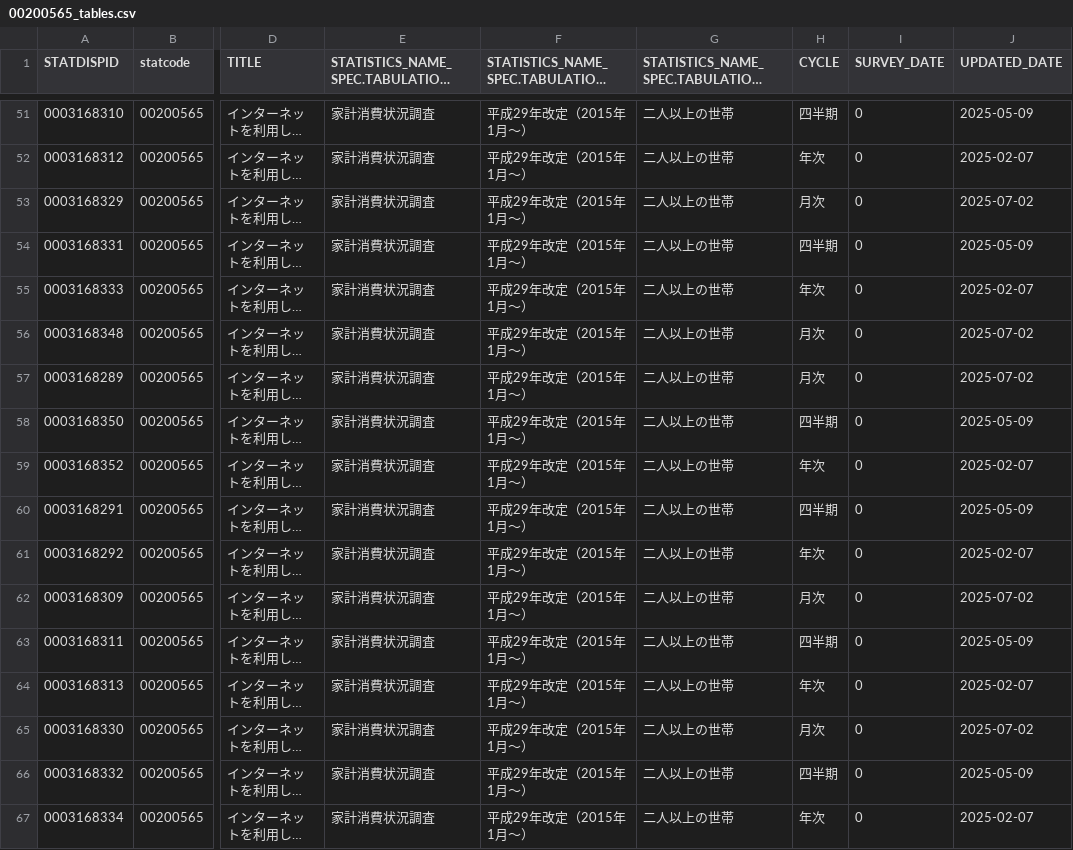
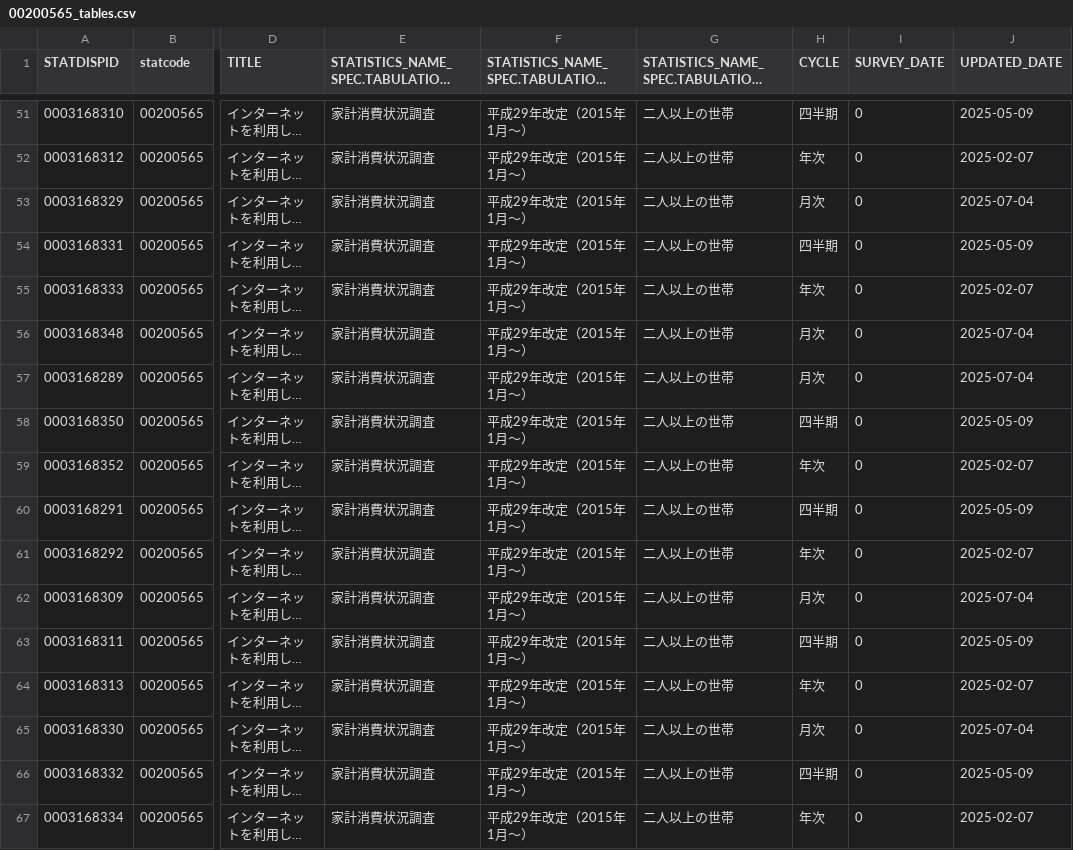
Before and after one commit to tsutomu-nagano/resume-data, a CSV file: resource/temp/tables/00200565_tables.csv, drawn as a sheet; only a part is shown, gaps mark what is left out; long unchanged cells end in …; the diff covers the shown part only; the diff names each change by its address in the sheet, - before the commit and + after, or states it on an @@ line.

```diff
--- a/resource/temp/tables/00200565_tables.csv
+++ b/resource/temp/tables/00200565_tables.csv
-J53 (UPDATED_DATE): 2025-07-02
+J53 (UPDATED_DATE): 2025-07-04
-J56:J57 (UPDATED_DATE): 2025-07-02
+J56:J57 (UPDATED_DATE): 2025-07-04
-J62 (UPDATED_DATE): 2025-07-02
+J62 (UPDATED_DATE): 2025-07-04
-J65 (UPDATED_DATE): 2025-07-02
+J65 (UPDATED_DATE): 2025-07-04
```
Also changed, not shown: 14 edited cells elsewhere in this file, resource/temp/tables/00600350_tables.csv, 5 other files.
